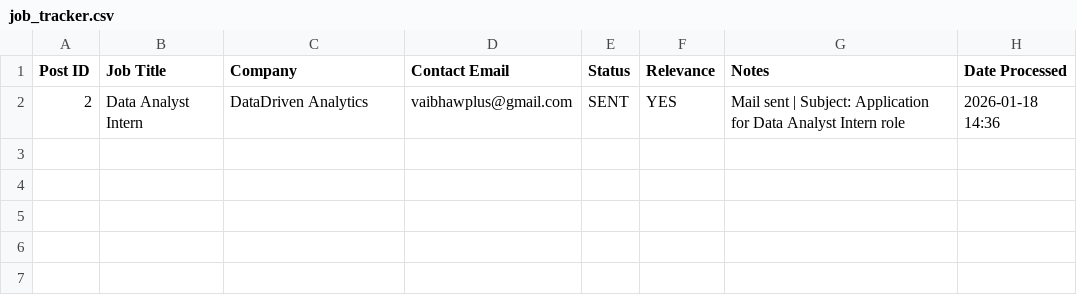
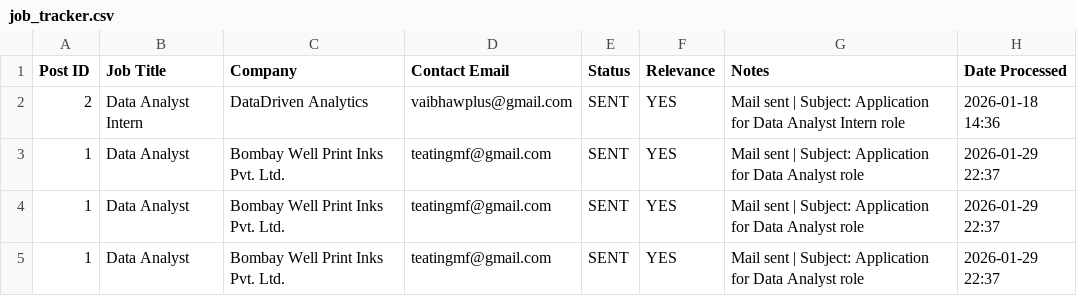
Before and after one commit to vaibhaw001/job-automation, a CSV file: job_tracker.csv, drawn as a sheet.

```diff
--- a/job_tracker.csv
+++ b/job_tracker.csv
@@ -2 +2,4 @@ Post ID,Job Title,Company,Contact Email,Status,Relevance,Notes,Date Processed
 2,Data Analyst Intern,DataDriven Analytics,vaibhawplus@gmail.com,SENT,YES,Mail sent | Subject: Application for Data Analyst Intern role,2026-01-18 14:36
+1,Data Analyst,Bombay Well Print Inks Pvt. Ltd.,teatingmf@gmail.com,SENT,YES,Mail sent | Subject: Application for Data Analyst role,2026-01-29 22:37
+1,Data Analyst,Bombay Well Print Inks Pvt. Ltd.,teatingmf@gmail.com,SENT,YES,Mail sent | Subject: Application for Data Analyst role,2026-01-29 22:37
+1,Data Analyst,Bombay Well Print Inks Pvt. Ltd.,teatingmf@gmail.com,SENT,YES,Mail sent | Subject: Application for Data Analyst role,2026-01-29 22:37
```
Also changed, not shown: 1 other file.
